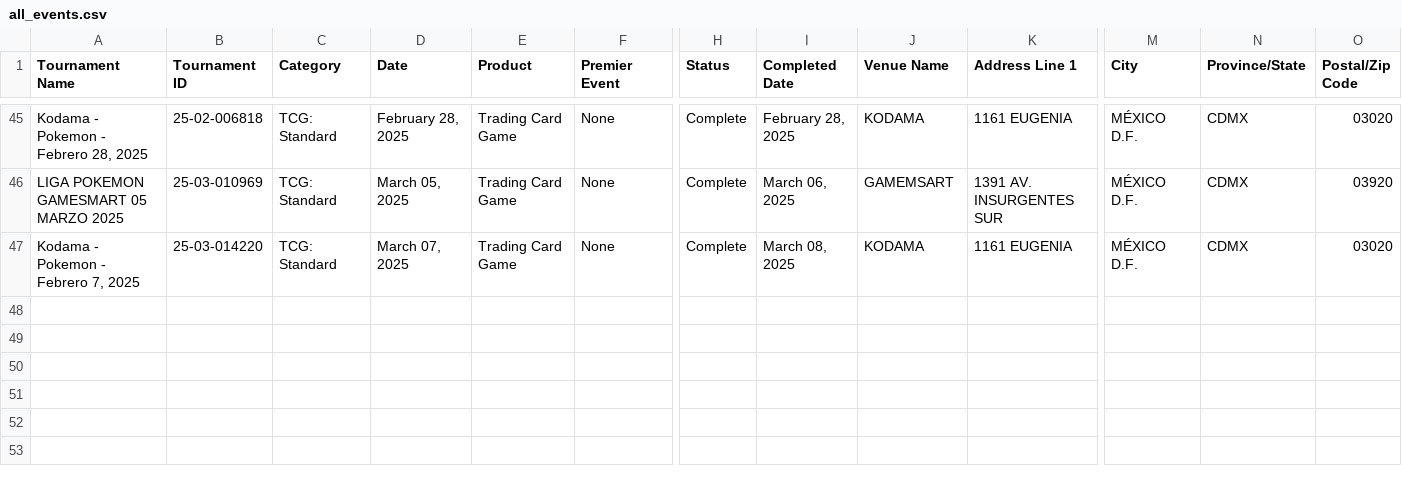
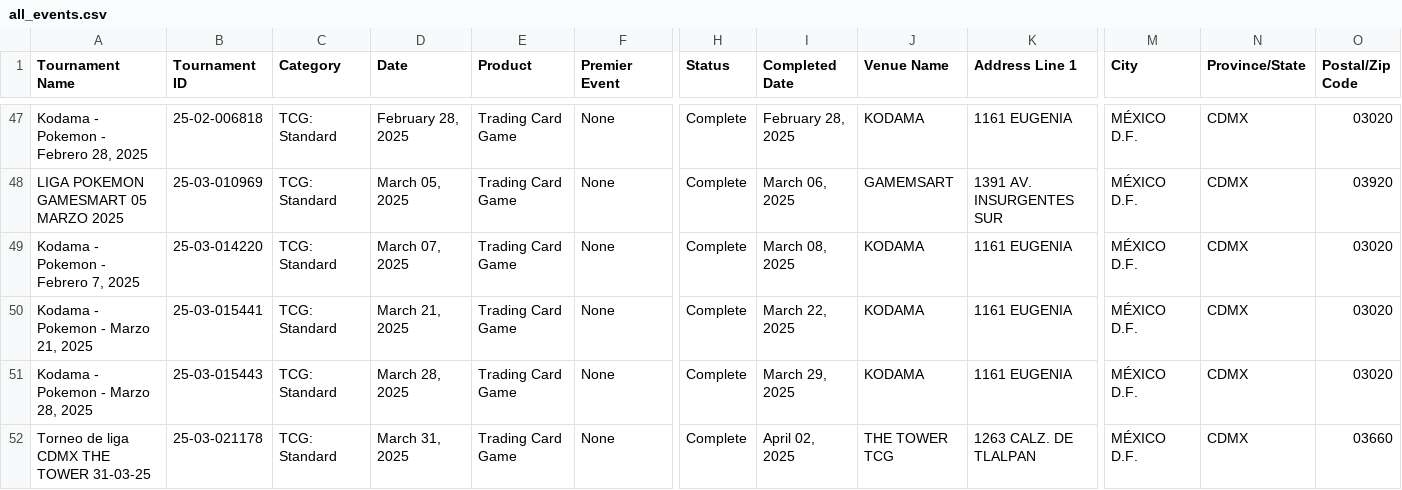
Before and after one commit to FritangaTV/pokeStats, a CSV file: data/events/all_events.csv, drawn as a sheet; only a part is shown, gaps mark what is left out; rows hold the shown columns only; the diff covers the shown part only; the diff names each change by its address in the sheet, - before the commit and + after, or states it on an @@ line.

Commit message:
march update

```diff
--- a/data/events/all_events.csv
+++ b/data/events/all_events.csv
+row 50: Kodama - Pokemon - Marzo 21, 2025 | 25-03-015441 | TCG: Standard | March 21, 2025 | Trading Card Game | None | Complete | March 22, 2025 | KODAMA | 1161 EUGENIA | MÉXICO D.F. | CDMX | 03020
+row 51: Kodama - Pokemon - Marzo 28, 2025 | 25-03-015443 | TCG: Standard | March 28, 2025 | Trading Card Game | None | Complete | March 29, 2025 | KODAMA | 1161 EUGENIA | MÉXICO D.F. | CDMX | 03020
+row 52: Torneo de liga CDMX THE TOWER 31-03-25 | 25-03-021178 | TCG: Standard | March 31, 2025 | Trading Card Game | None | Complete | April 02, 2025 | THE TOWER TCG | 1263 CALZ. DE TLALPAN | MÉXICO D.F. | CDMX | 03660
```
Also changed, not shown: 4 added rows and 1 edited cell elsewhere in this file, 1 other file.
